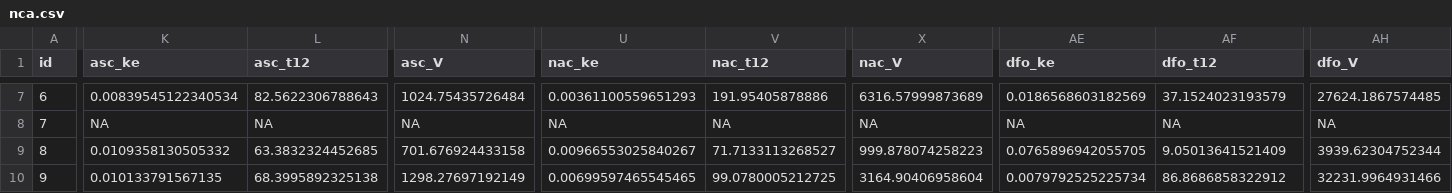
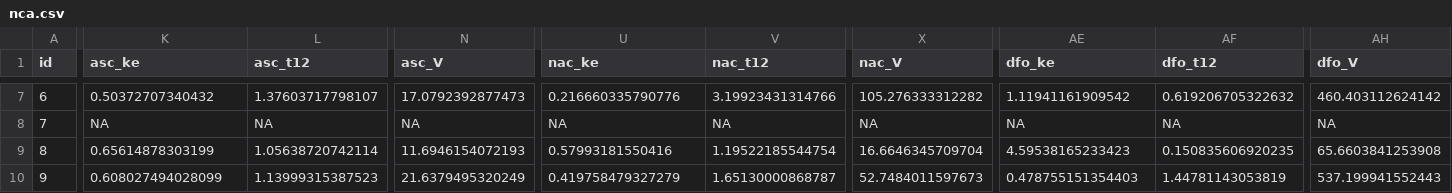
Before and after one commit to dsm122n/cat-phase-1-data-analysis, a CSV file: output/non_compartimental_analysis/nca.csv, drawn as a sheet; only a part is shown, gaps mark what is left out; the diff covers the shown part only; the diff names each change by its address in the sheet, - before the commit and + after, or states it on an @@ line.

```diff
--- a/output/non_compartimental_analysis/nca.csv
+++ b/output/non_compartimental_analysis/nca.csv
-K7 (asc_ke): 0.00839545122340534
+K7 (asc_ke): 0.50372707340432
-L7 (asc_t12): 82.5622306788643
+L7 (asc_t12): 1.37603717798107
-N7 (asc_V): 1024.75435726484
+N7 (asc_V): 17.0792392877473
-U7 (nac_ke): 0.00361100559651293
+U7 (nac_ke): 0.216660335790776
-V7 (nac_t12): 191.95405878886
+V7 (nac_t12): 3.19923431314766
-X7 (nac_V): 6316.57999873689
+X7 (nac_V): 105.276333312282
-AE7 (dfo_ke): 0.0186568603182569
+AE7 (dfo_ke): 1.11941161909542
-AF7 (dfo_t12): 37.1524023193579
+AF7 (dfo_t12): 0.619206705322632
-AH7 (dfo_V): 27624.1867574485
+AH7 (dfo_V): 460.403112624142
-K9 (asc_ke): 0.0109358130505332
+K9 (asc_ke): 0.65614878303199
-L9 (asc_t12): 63.3832324452685
+L9 (asc_t12): 1.05638720742114
-N9 (asc_V): 701.676924433158
+N9 (asc_V): 11.6946154072193
-U9 (nac_ke): 0.00966553025840267
+U9 (nac_ke): 0.57993181550416
-V9 (nac_t12): 71.7133113268527
+V9 (nac_t12): 1.19522185544754
-X9 (nac_V): 999.878074258223
+X9 (nac_V): 16.6646345709704
-AE9 (dfo_ke): 0.0765896942055705
+AE9 (dfo_ke): 4.59538165233423
-AF9 (dfo_t12): 9.05013641521409
+AF9 (dfo_t12): 0.150835606920235
-AH9 (dfo_V): 3939.62304752344
+AH9 (dfo_V): 65.6603841253908
-K10 (asc_ke): 0.010133791567135
+K10 (asc_ke): 0.608027494028099
-L10 (asc_t12): 68.3995892325138
+L10 (asc_t12): 1.13999315387523
-N10 (asc_V): 1298.27697192149
+N10 (asc_V): 21.6379495320249
-U10 (nac_ke): 0.00699597465545465
+U10 (nac_ke): 0.419758479327279
-V10 (nac_t12): 99.0780005212725
+V10 (nac_t12): 1.65130000868787
-X10 (nac_V): 3164.90406958604
+X10 (nac_V): 52.7484011597673
-AE10 (dfo_ke): 0.0079792525225734
+AE10 (dfo_ke): 0.478755151354403
-AF10 (dfo_t12): 86.8686858322912
+AF10 (dfo_t12): 1.44781143053819
-AH10 (dfo_V): 32231.9964931466
+AH10 (dfo_V): 537.199941552443
```
Also changed, not shown: 81 edited cells elsewhere in this file, output/non_compartimental_analysis/nca_report.csv, output/non_compartimental_analysis/nca_report_stats.csv, 9 other files.
